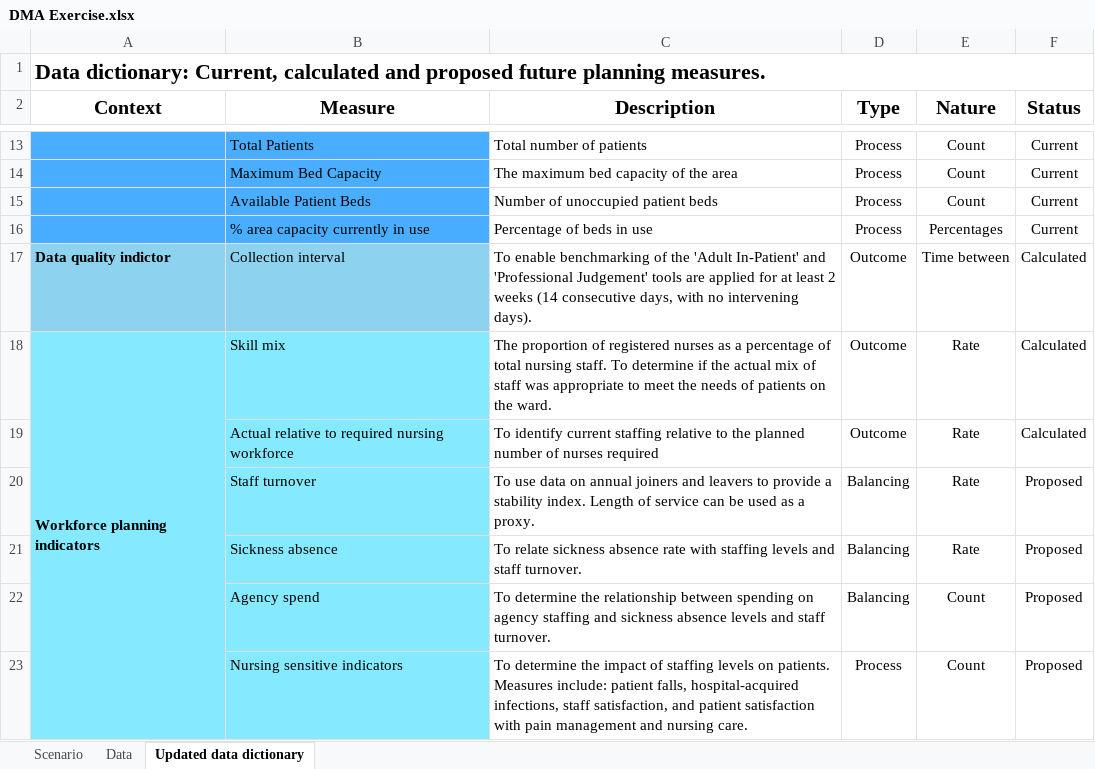
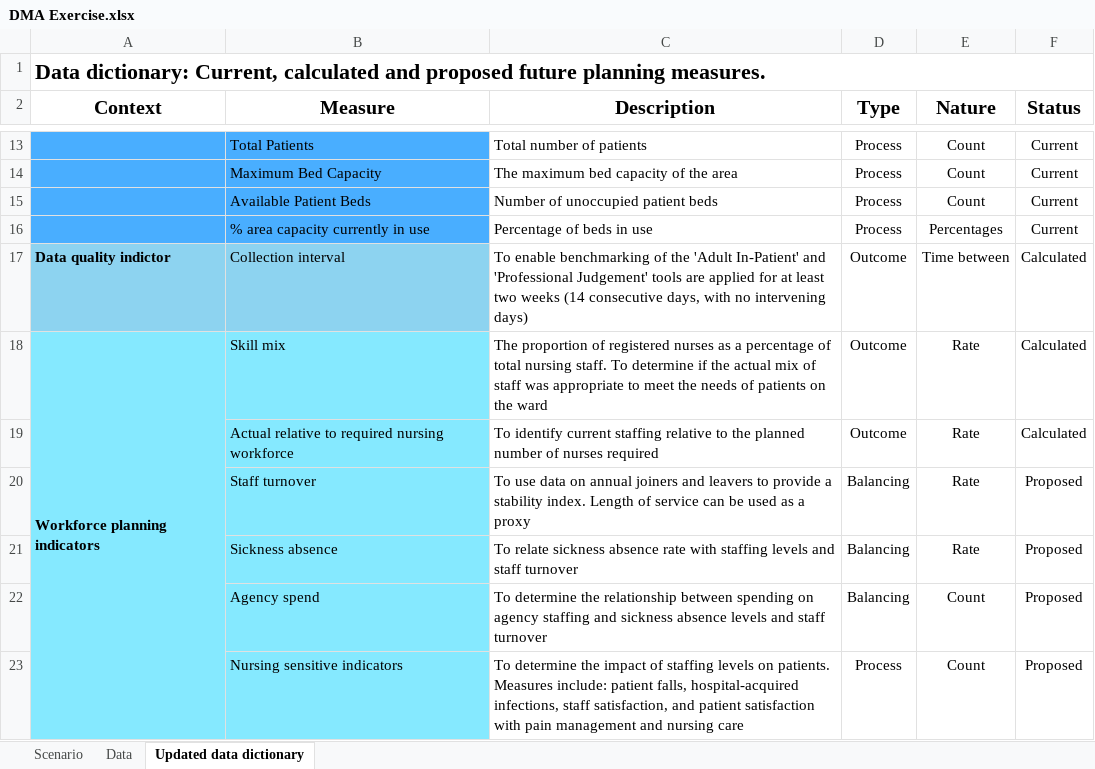
Before and after one commit to MaireadLBermingham/Staffing_levels_for_Nursing_and_Adult_Inpatient_Care_Quality_and_Safety, an Excel workbook: Data/RawData/DMA Exercise.xlsx, sheet Updated data dictionary, drawn as a sheet; only a part is shown, gaps mark what is left out; values as stored, in another font and other column widths than the file's, no borders; the diff names each change by its address in the sheet, - before the commit and + after, or states it on an @@ line.

```diff
--- a/Data/RawData/DMA Exercise.xlsx (sheet Updated data dictionary)
+++ b/Data/RawData/DMA Exercise.xlsx (sheet Updated data dictionary)
-C17 (Description): …at least 2 weeks (14 consecutive days, with no intervening days).
+C17 (Description): …at least two weeks (14 consecutive days, with no intervening days)
-C18 (Description): …on the ward.
+C18 (Description): …on the ward
-C20 (Description): …as a proxy.
+C20 (Description): …as a proxy
-C21 (Description): …and staff turnover.
+C21 (Description): …and staff turnover
-C22 (Description): …and staff turnover.
+C22 (Description): …and staff turnover
-C23 (Description): …and nursing care.
+C23 (Description): …and nursing care
```
Also changed, not shown: Output/Data/DMAExercise_workings.xlsx, 20 other files.
